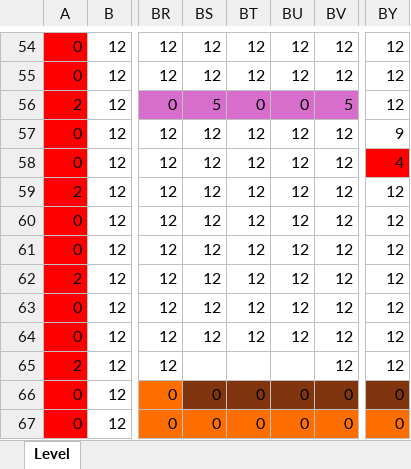
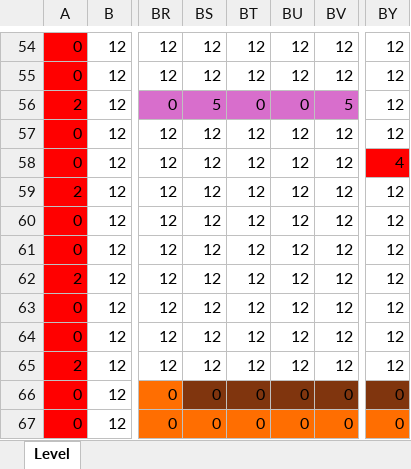
Before and after one commit to wizgame2023/DoctorRemote_a, an Excel workbook: media/Levels/Level.xlsx, sheet Level, drawn as a sheet; only a part is shown, gaps mark what is left out; values as stored, in another font and other column widths than the file's, no borders; the diff names each change by its address in the sheet, - before the commit and + after, or states it on an @@ line.

Commit message:
ステージ１のMap修正

```diff
--- a/media/Levels/Level.xlsx (sheet Level)
+++ b/media/Levels/Level.xlsx (sheet Level)
-BY57: 9
+BY57: 12
-BS65: (empty)
+BS65: 12
-BT65: (empty)
+BT65: 12
-BU65: (empty)
+BU65: 12
```
